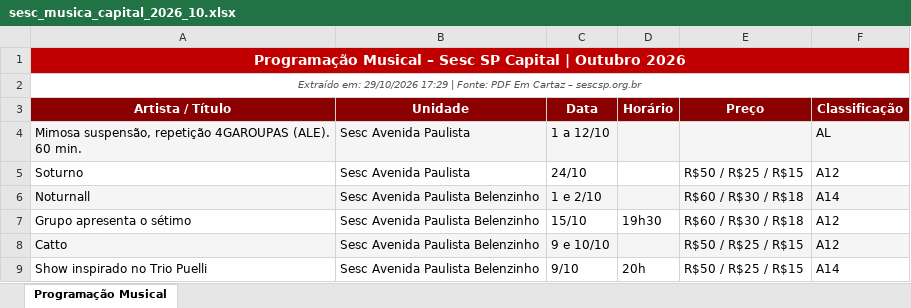
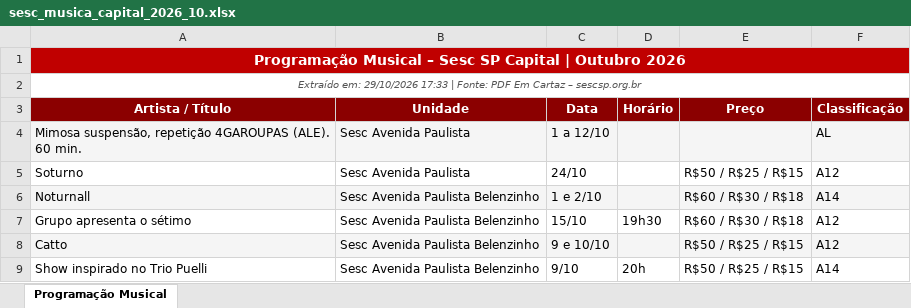
Before and after one commit to leandrominer85/sesc-musica-automacao, an Excel workbook: historico/sesc_musica_capital_2026_10.xlsx, sheet Programação Musical, drawn as a sheet; only a part is shown; values as stored, in another font and other column widths than the file's, no borders; the diff names each change by its address in the sheet, - before the commit and + after, or states it on an @@ line.

```diff
--- a/historico/sesc_musica_capital_2026_10.xlsx (sheet Programação Musical)
+++ b/historico/sesc_musica_capital_2026_10.xlsx (sheet Programação Musical)
-A2 (Artista / Título): …em: 29/10/2026 17:29 | Fonte:…
+A2 (Artista / Título): …em: 29/10/2026 17:33 | Fonte:…
```
Also changed, not shown: sesc_musica_capital_2026_10.xlsx, 1 other file.
